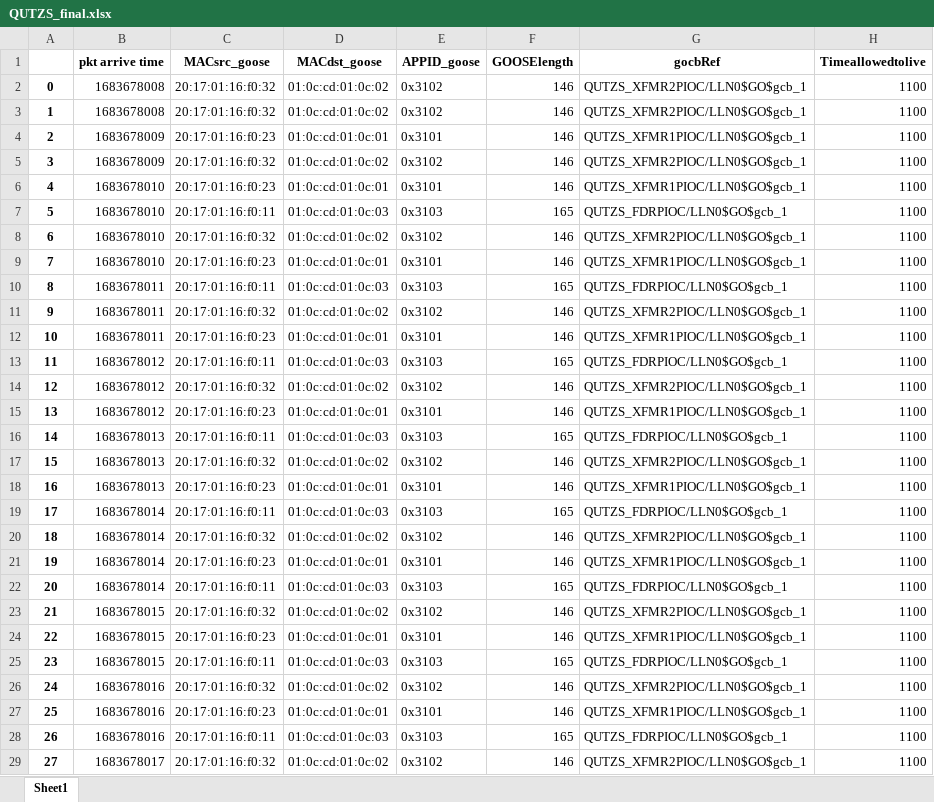
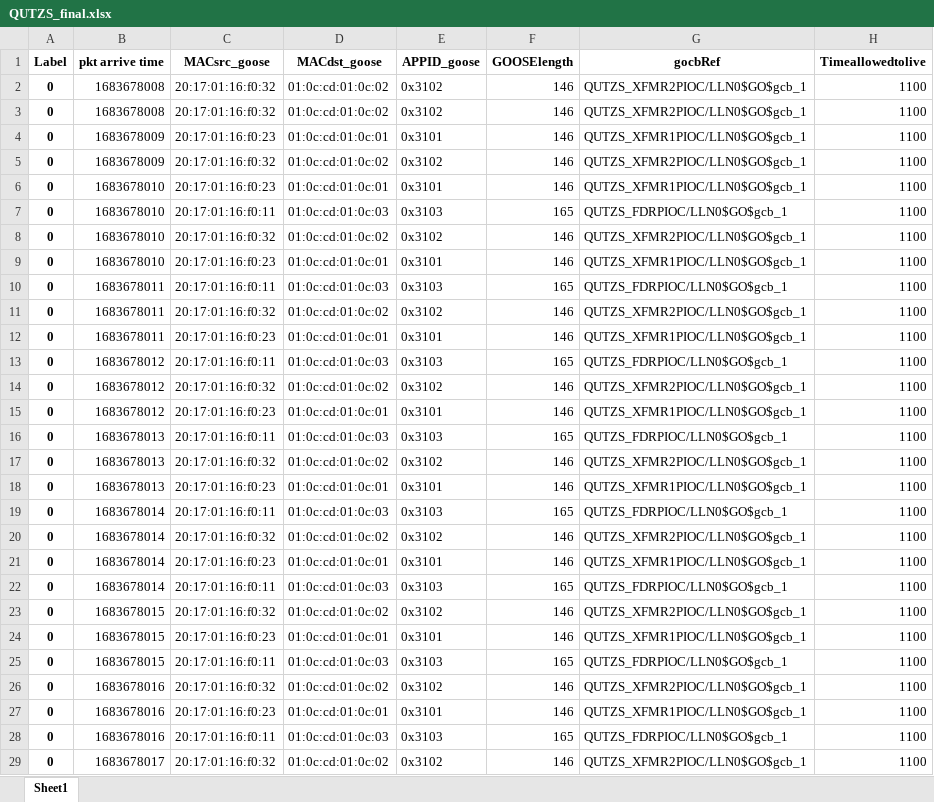
Before and after one commit to CSCRC-SCREED/QUT-ZSS-2023-GOOSE, an Excel workbook: Datasets/GOOSE attack dataset/Processed dataset (supervised ML)/812/8121a/QUTZS_final.xlsx, sheet Sheet1, drawn as a sheet; only a part is shown; values as stored, in another font and other column widths than the file's, no borders; the diff covers the shown part only; the diff names each change by its address in the sheet, - before the commit and + after, or states it on an @@ line.

Commit message:
Labelling

```diff
--- a/Datasets/GOOSE attack dataset/Processed dataset (supervised ML)/812/8121a/QUTZS_final.xlsx (sheet Sheet1)
+++ b/Datasets/GOOSE attack dataset/Processed dataset (supervised ML)/812/8121a/QUTZS_final.xlsx (sheet Sheet1)
-A1: (empty)
+A1: Label
-A3 (Label): 1
+A3 (Label): 0
-A4 (Label): 2
+A4 (Label): 0
-A5 (Label): 3
+A5 (Label): 0
-A6 (Label): 4
+A6 (Label): 0
-A7 (Label): 5
+A7 (Label): 0
-A8 (Label): 6
+A8 (Label): 0
-A9 (Label): 7
+A9 (Label): 0
-A10 (Label): 8
+A10 (Label): 0
-A11 (Label): 9
+A11 (Label): 0
-A12 (Label): 10
+A12 (Label): 0
-A13 (Label): 11
+A13 (Label): 0
-A14 (Label): 12
+A14 (Label): 0
-A15 (Label): 13
+A15 (Label): 0
-A16 (Label): 14
+A16 (Label): 0
-A17 (Label): 15
+A17 (Label): 0
-A18 (Label): 16
+A18 (Label): 0
-A19 (Label): 17
+A19 (Label): 0
-A20 (Label): 18
+A20 (Label): 0
-A21 (Label): 19
+A21 (Label): 0
-A22 (Label): 20
+A22 (Label): 0
-A23 (Label): 21
+A23 (Label): 0
-A24 (Label): 22
+A24 (Label): 0
-A25 (Label): 23
+A25 (Label): 0
-A26 (Label): 24
+A26 (Label): 0
-A27 (Label): 25
+A27 (Label): 0
-A28 (Label): 26
+A28 (Label): 0
-A29 (Label): 27
+A29 (Label): 0
```
Also changed, not shown: 905 edited cells elsewhere in this sheet, 35 other files.
